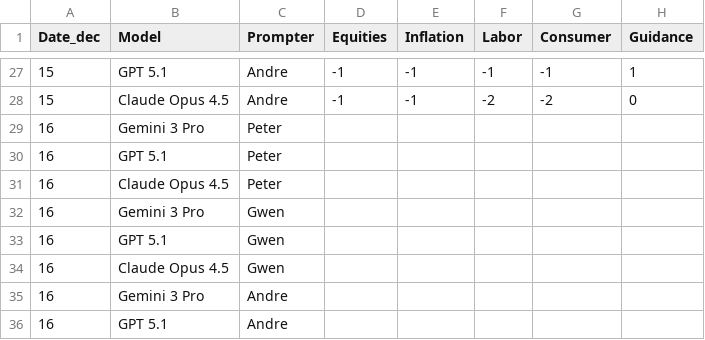
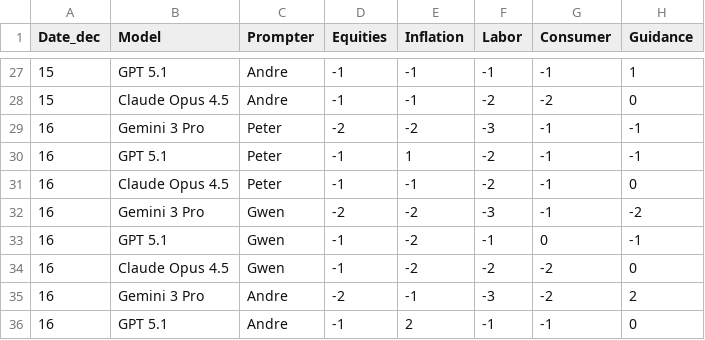
Before and after one commit to peterdunson/iphs_391_final_project_market_uncertainty, a CSV file: data/llm_response.csv (was data/data.csv), drawn as a sheet; only a part is shown, gaps mark what is left out; the diff covers the shown part only.

Commit message:
Update data source and fill missing values in dataset
Renamed data.csv to llm_response.csv and updated the R script to read from the new file. Populated previously missing values in the dataset for all models and prompters on date 16.

```diff
--- a/data/data.csv
+++ b/data/llm_response.csv
@@ -28,9 +28,9 @@ Date_dec,Model,Prompter,Equities,Inflation,Labor,Consumer,Guidance
 15,Claude Opus 4.5,Andre,-1,-1,-2,-2,0
-16,Gemini 3 Pro,Peter,,,,,
-16,GPT 5.1,Peter,,,,,
-16,Claude Opus 4.5,Peter,,,,,
-16,Gemini 3 Pro,Gwen,,,,,
-16,GPT 5.1,Gwen,,,,,
-16,Claude Opus 4.5,Gwen,,,,,
-16,Gemini 3 Pro,Andre,,,,,
-16,GPT 5.1,Andre,,,,,
+16,Gemini 3 Pro,Peter,-2,-2,-3,-1,-1
+16,GPT 5.1,Peter,-1,1,-2,-1,-1
+16,Claude Opus 4.5,Peter,-1,-1,-2,-1,0
+16,Gemini 3 Pro,Gwen,-2,-2,-3,-1,-2
+16,GPT 5.1,Gwen,-1,-2,-1,0,-1
+16,Claude Opus 4.5,Gwen,-1,-2,-2,-2,0
+16,Gemini 3 Pro,Andre,-2,-1,-3,-2,2
+16,GPT 5.1,Andre,-1,2,-1,-1,0
```
Also changed, not shown: 5 edited cells elsewhere in this file, 1 other file.
